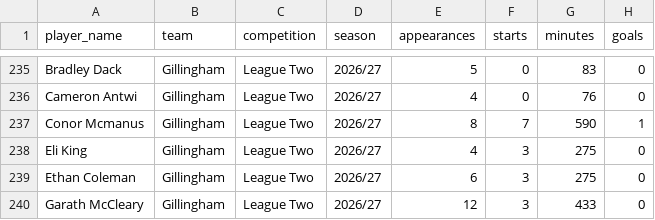
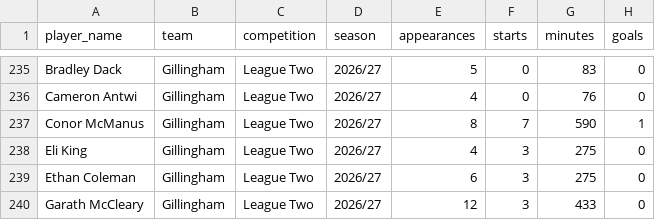
Before and after one commit to blineth/footballcards, a CSV file: data/league-two/player_baselines.csv, drawn as a sheet; only a part is shown, gaps mark what is left out; the diff names each change by its address in the sheet, - before the commit and + after, or states it on an @@ line.

```diff
--- a/data/league-two/player_baselines.csv
+++ b/data/league-two/player_baselines.csv
-A237 (player_name): Conor Mcmanus
+A237 (player_name): Conor McManus
```
Also changed, not shown: 4 other files.
